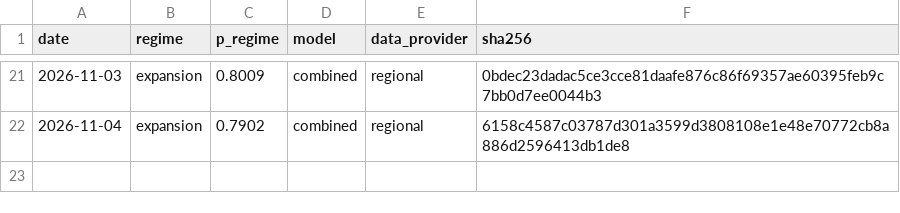
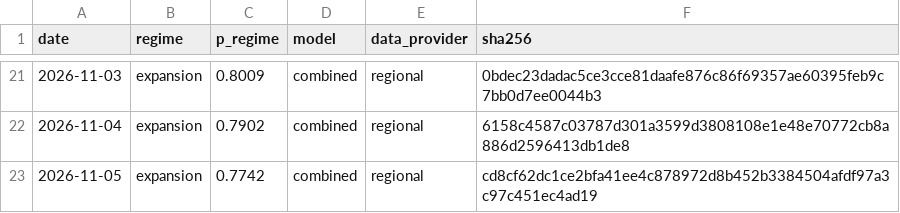
Before and after one commit to axou947/PFE_DRAI, a CSV file: track_record/uk/index.csv, drawn as a sheet; only a part is shown, gaps mark what is left out.

Commit message:
Track record 2026-11-06

```diff
--- a/track_record/uk/index.csv
+++ b/track_record/uk/index.csv
@@ -22 +22,2 @@ date,regime,p_regime,model,data_provider,sha256
 2026-11-04,expansion,0.7902,combined,regional,6158c4587c03787d301a3599d3808108e1e48e70772cb8a886d2596413db1de8
+2026-11-05,expansion,0.7742,combined,regional,cd8cf62dc1ce2bfa41ee4c878972d8b452b3384504afdf97a3c97c451ec4ad19
```
Also changed, not shown: track_record/challengers/hy_credit/index.csv, track_record/challengers/vix_term/index.csv, 35 other files.
